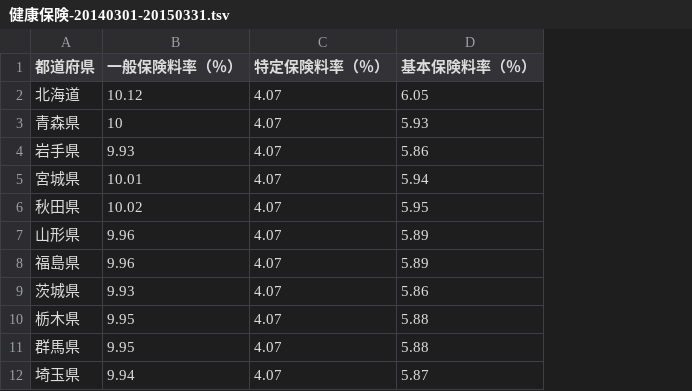
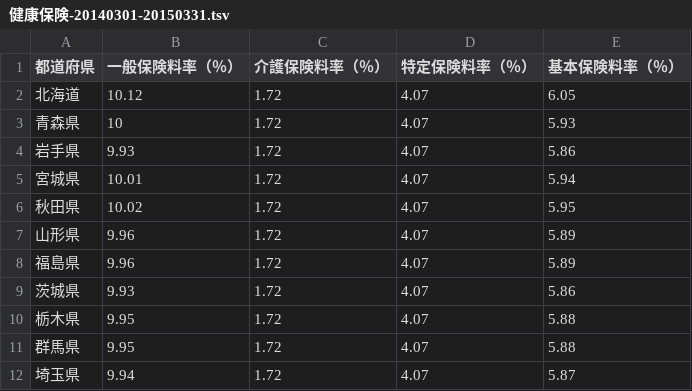
Before and after one commit to hybitz/tax_jp, a TSV file: data/社会保険料/健康保険-20140301-20150331.tsv, drawn as a sheet; only a part is shown; the diff names each change by its address in the sheet, - before the commit and + after, or states it on an @@ line.

```diff
--- a/data/社会保険料/健康保険-20140301-20150331.tsv
+++ b/data/社会保険料/健康保険-20140301-20150331.tsv
+column C (介護保険料率（％）), rows 2-12: all 1.72
```
Also changed, not shown: data/社会保険料/健康保険-20150401-20991231.tsv, 13 other files.
